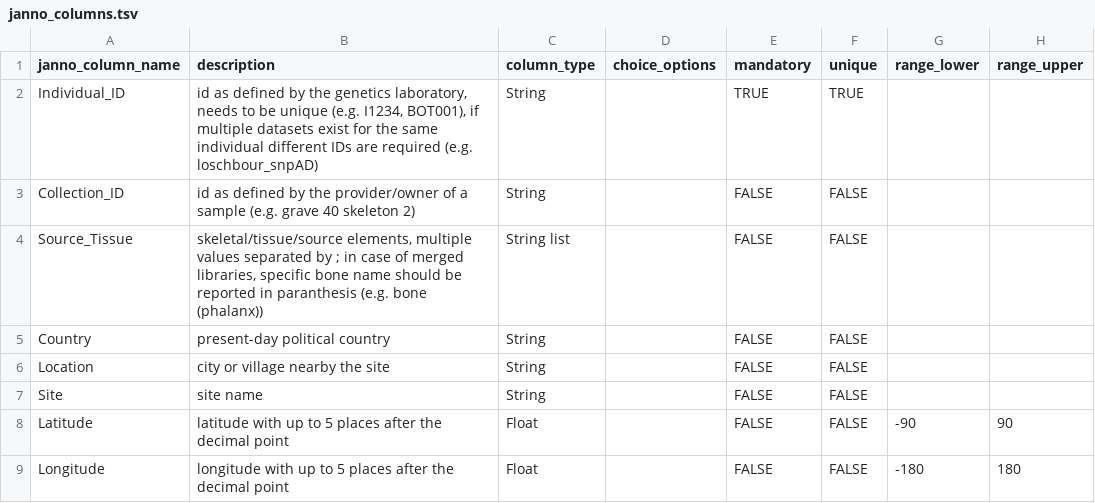
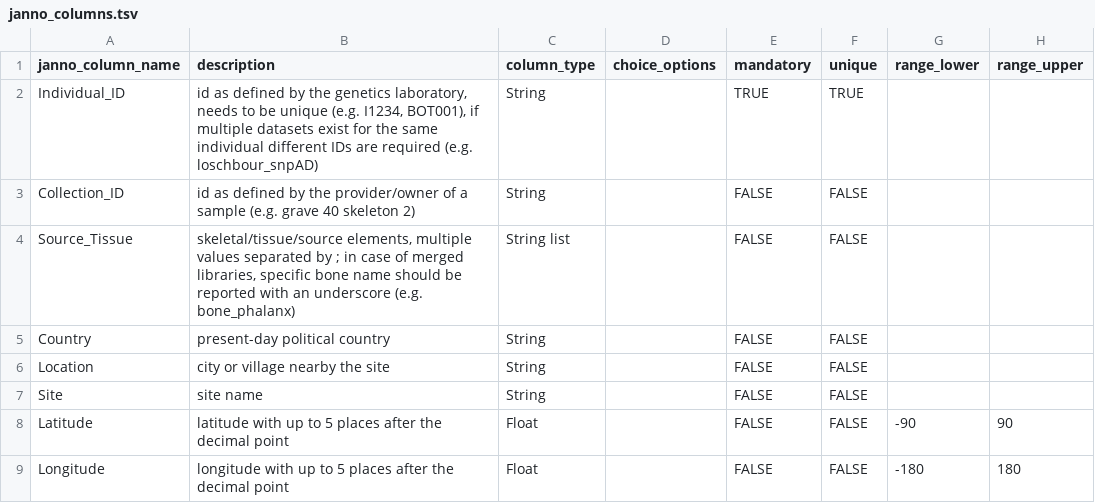
Before and after one commit to poseidon-framework/poseidon-schema, a TSV file: janno_columns.tsv, drawn as a sheet; only a part is shown.

Commit message:
Update janno_columns.tsv

```diff
--- a/janno_columns.tsv
+++ b/janno_columns.tsv
@@ -3,3 +3,3 @@ Individual_ID	id as defined by the genetics laboratory, needs to be unique (e.g.
 Collection_ID	id as defined by the provider/owner of a sample (e.g. grave 40 skeleton 2)	String		FALSE	FALSE		
-Source_Tissue	skeletal/tissue/source elements, multiple values separated by ; in case of merged libraries, specific bone name should be reported in paranthesis (e.g. bone (phalanx))	String list		FALSE	FALSE		
+Source_Tissue	skeletal/tissue/source elements, multiple values separated by ; in case of merged libraries, specific bone name should be reported with an underscore (e.g. bone_phalanx)	String list		FALSE	FALSE		
 Country	present-day political country	String		FALSE	FALSE		
```
